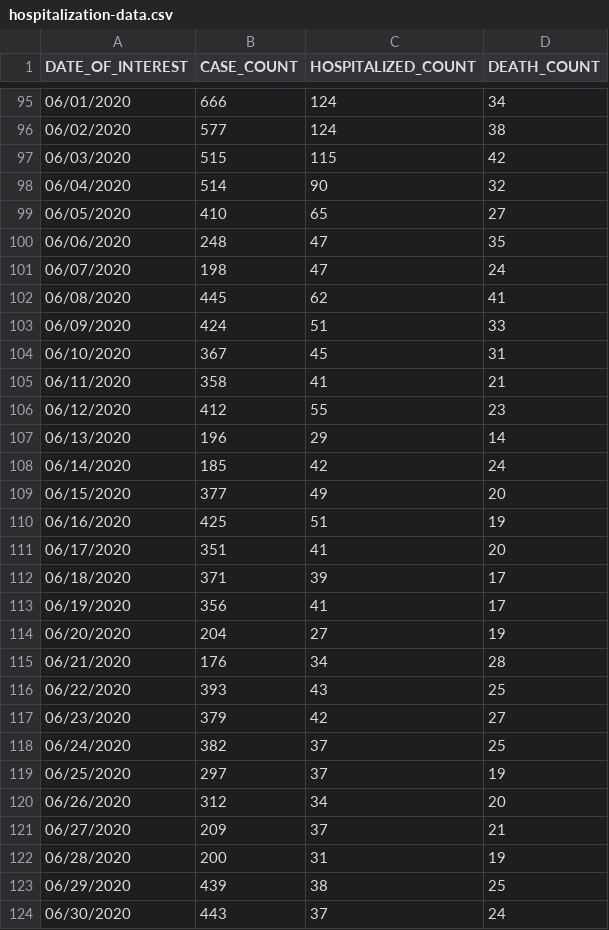
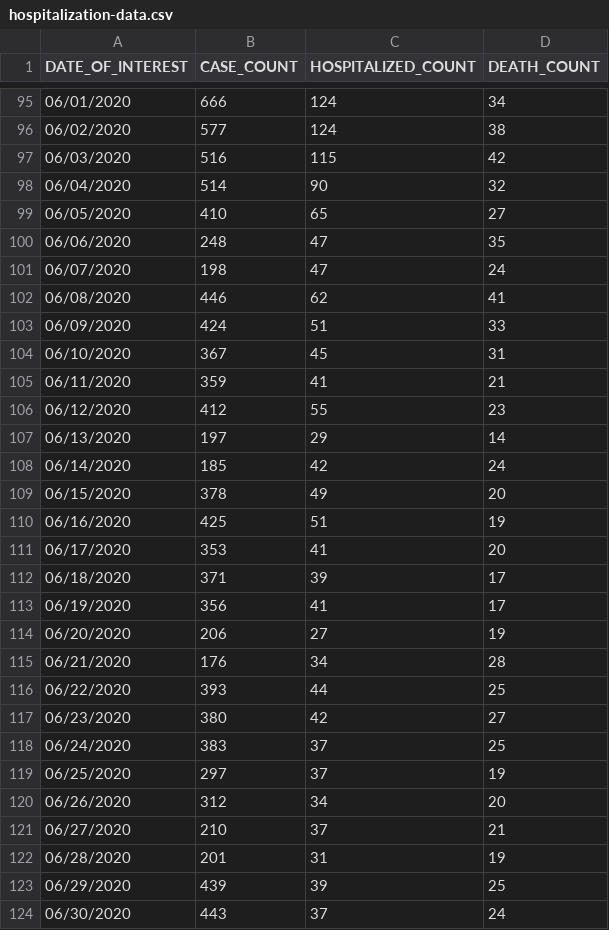
Before and after one commit to mathewsanders/Covid-19-Playground, a CSV file: covid-19.playground/Resources/hospitalization-data.csv, drawn as a sheet; only a part is shown, gaps mark what is left out; the diff covers the shown part only.

Commit message:
Update with data as of 7/30

```diff
--- a/covid-19.playground/Resources/hospitalization-data.csv
+++ b/covid-19.playground/Resources/hospitalization-data.csv
@@ -96,3 +96,3 @@ DATE_OF_INTEREST,CASE_COUNT,HOSPITALIZED_COUNT,DEATH_COUNT
 06/02/2020,577,124,38
-06/03/2020,515,115,42
+06/03/2020,516,115,42
 06/04/2020,514,90,32
@@ -101,24 +101,24 @@ DATE_OF_INTEREST,CASE_COUNT,HOSPITALIZED_COUNT,DEATH_COUNT
 06/07/2020,198,47,24
-06/08/2020,445,62,41
+06/08/2020,446,62,41
 06/09/2020,424,51,33
 06/10/2020,367,45,31
-06/11/2020,358,41,21
+06/11/2020,359,41,21
 06/12/2020,412,55,23
-06/13/2020,196,29,14
+06/13/2020,197,29,14
 06/14/2020,185,42,24
-06/15/2020,377,49,20
+06/15/2020,378,49,20
 06/16/2020,425,51,19
-06/17/2020,351,41,20
+06/17/2020,353,41,20
 06/18/2020,371,39,17
 06/19/2020,356,41,17
-06/20/2020,204,27,19
+06/20/2020,206,27,19
 06/21/2020,176,34,28
-06/22/2020,393,43,25
-06/23/2020,379,42,27
-06/24/2020,382,37,25
+06/22/2020,393,44,25
+06/23/2020,380,42,27
+06/24/2020,383,37,25
 06/25/2020,297,37,19
 06/26/2020,312,34,20
-06/27/2020,209,37,21
-06/28/2020,200,31,19
-06/29/2020,439,38,25
+06/27/2020,210,37,21
+06/28/2020,201,31,19
+06/29/2020,439,39,25
 06/30/2020,443,37,24
```
Also changed, not shown: 1 added row and 59 edited cells elsewhere in this file, covid-19.playground/Resources/fatality-data.csv.
